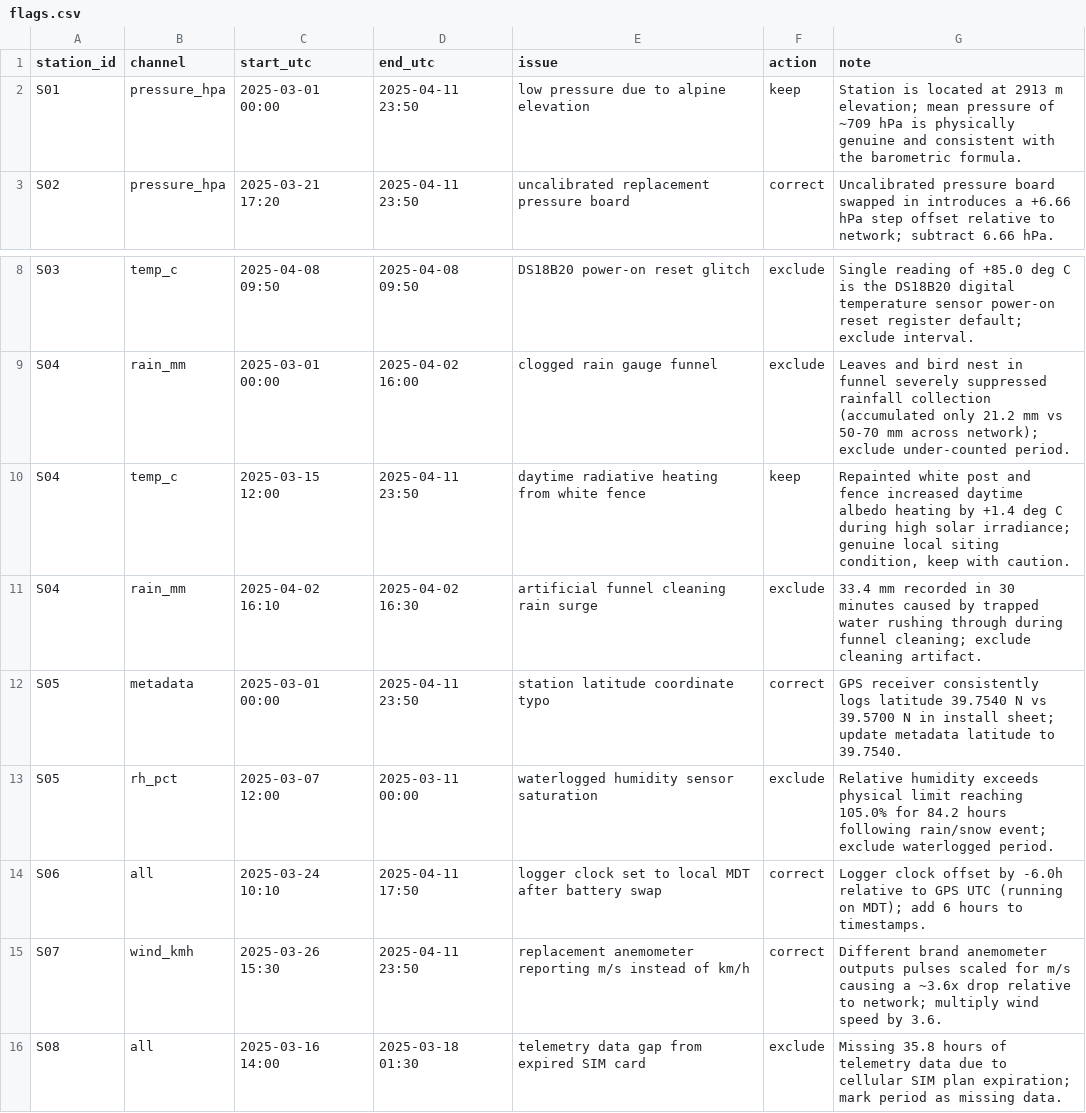
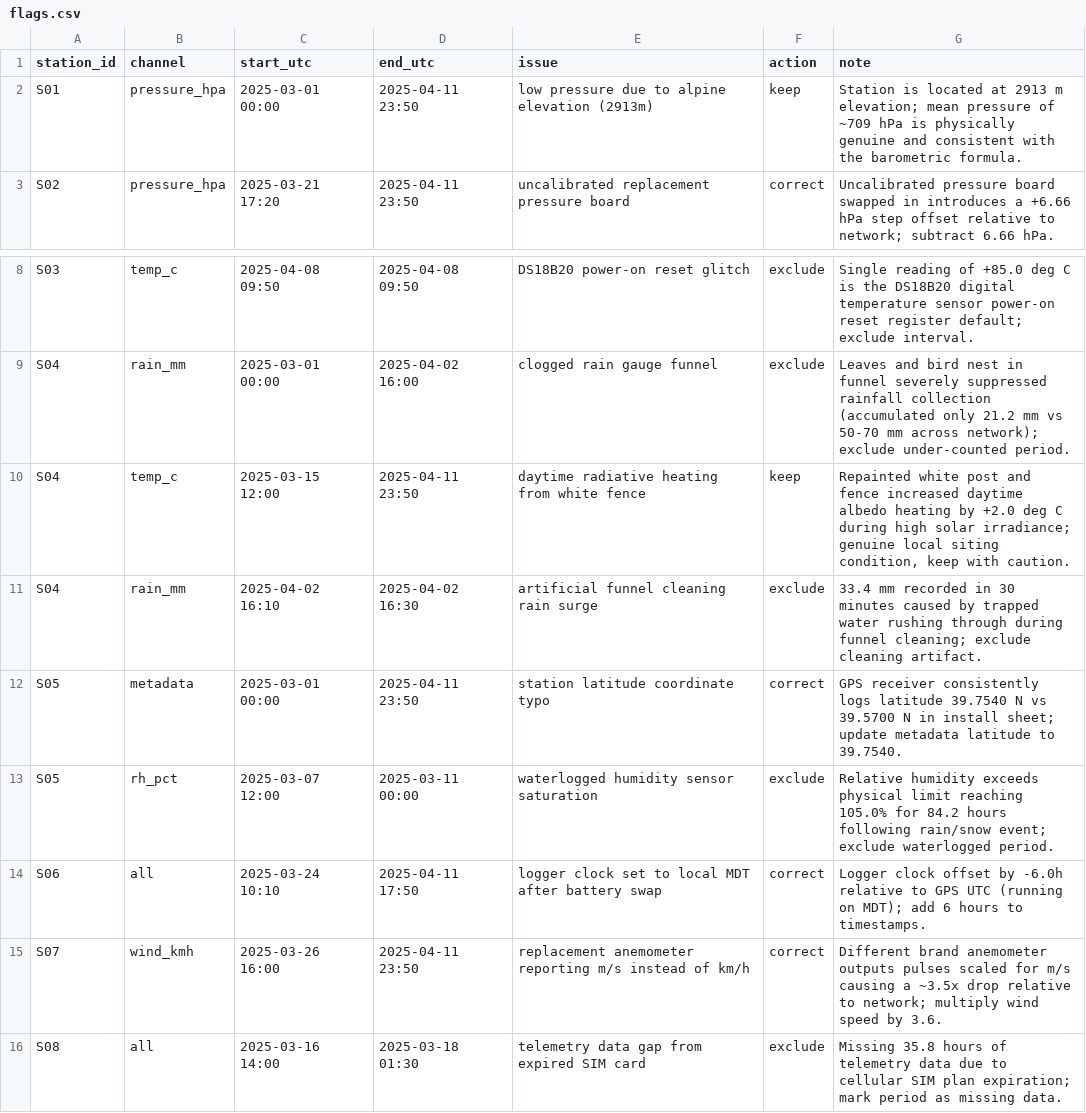
Before and after one commit to BorasteSamir/samir-boraste, a CSV file: flags.csv, drawn as a sheet; only a part is shown, gaps mark what is left out.

Commit message:
refactor: generalize anemometer transition and elevation checks for unseen packs

```diff
--- a/flags.csv
+++ b/flags.csv
@@ -1,3 +1,3 @@
 station_id,channel,start_utc,end_utc,issue,action,note
-S01,pressure_hpa,2025-03-01 00:00,2025-04-11 23:50,low pressure due to alpine elevation,keep,Station is located at 2913 m elevation; mean pressure of ~709 hPa is physically genuine and consistent with the barometric formula.
+S01,pressure_hpa,2025-03-01 00:00,2025-04-11 23:50,low pressure due to alpine elevation (2913m),keep,Station is located at 2913 m elevation; mean pressure of ~709 hPa is physically genuine and consistent with the barometric formula.
 S02,pressure_hpa,2025-03-21 17:20,2025-04-11 23:50,uncalibrated replacement pressure board,correct,Uncalibrated pressure board swapped in introduces a +6.66 hPa step offset relative to network; subtract 6.66 hPa.
@@ -9,3 +9,3 @@ S03,temp_c,2025-04-08 09:50,2025-04-08 09:50,DS18B20 power-on reset glitch,exclu
 S04,rain_mm,2025-03-01 00:00,2025-04-02 16:00,clogged rain gauge funnel,exclude,Leaves and bird nest in funnel severely suppressed rainfall collection (accumulated only 21.2 mm vs 50-70 mm across network); exclude under-counted period.
-S04,temp_c,2025-03-15 12:00,2025-04-11 23:50,daytime radiative heating from white fence,keep,"Repainted white post and fence increased daytime albedo heating by +1.4 deg C during high solar irradiance; genuine local siting condition, keep with caution."
+S04,temp_c,2025-03-15 12:00,2025-04-11 23:50,daytime radiative heating from white fence,keep,"Repainted white post and fence increased daytime albedo heating by +2.0 deg C during high solar irradiance; genuine local siting condition, keep with caution."
 S04,rain_mm,2025-04-02 16:10,2025-04-02 16:30,artificial funnel cleaning rain surge,exclude,33.4 mm recorded in 30 minutes caused by trapped water rushing through during funnel cleaning; exclude cleaning artifact.
@@ -14,3 +14,3 @@ S05,rh_pct,2025-03-07 12:00,2025-03-11 00:00,waterlogged humidity sensor saturat
 S06,all,2025-03-24 10:10,2025-04-11 17:50,logger clock set to local MDT after battery swap,correct,Logger clock offset by -6.0h relative to GPS UTC (running on MDT); add 6 hours to timestamps.
-S07,wind_kmh,2025-03-26 15:30,2025-04-11 23:50,replacement anemometer reporting m/s instead of km/h,correct,Different brand anemometer outputs pulses scaled for m/s causing a ~3.6x drop relative to network; multiply wind speed by 3.6.
+S07,wind_kmh,2025-03-26 16:00,2025-04-11 23:50,replacement anemometer reporting m/s instead of km/h,correct,Different brand anemometer outputs pulses scaled for m/s causing a ~3.5x drop relative to network; multiply wind speed by 3.6.
 S08,all,2025-03-16 14:00,2025-03-18 01:30,telemetry data gap from expired SIM card,exclude,Missing 35.8 hours of telemetry data due to cellular SIM plan expiration; mark period as missing data.
```
Also changed, not shown: 1 other file.
